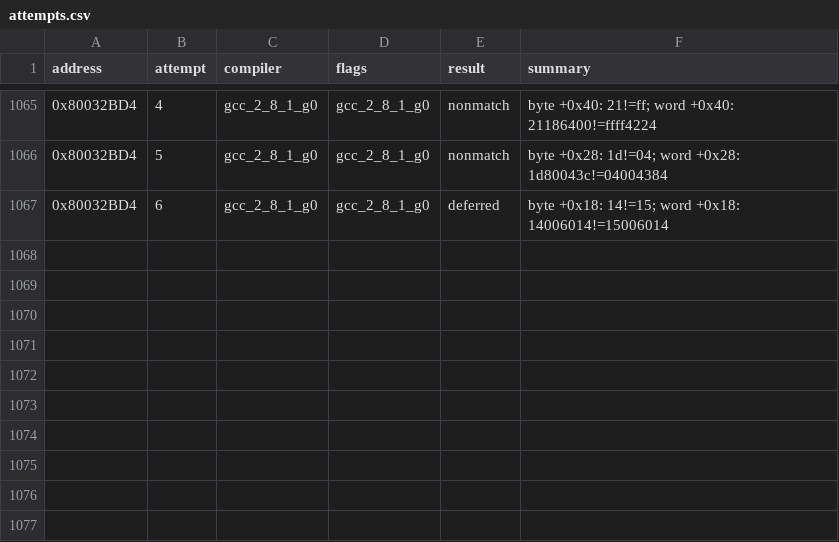
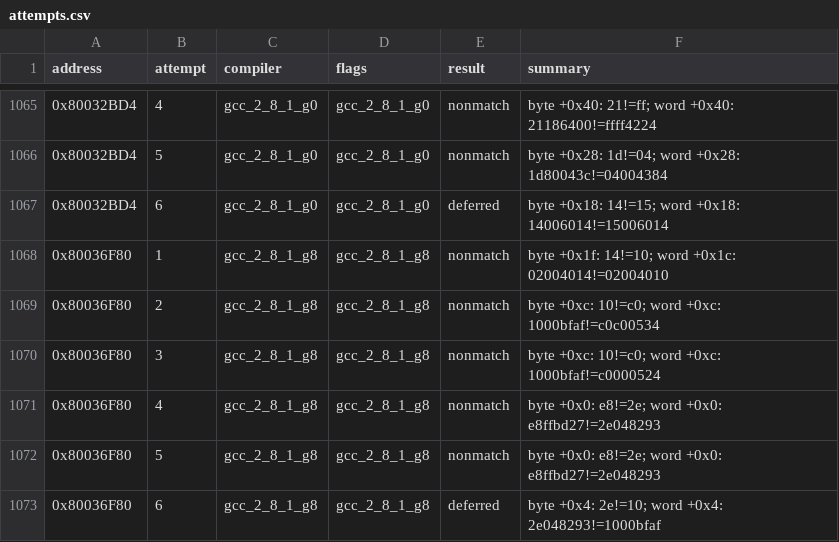
Before and after one commit to MaChInEgUn3/memories-decomp, a CSV file: config/slus_01411/attempts.csv, drawn as a sheet; only a part is shown, gaps mark what is left out; the diff names each change by its address in the sheet, - before the commit and + after, or states it on an @@ line.

```diff
--- a/config/slus_01411/attempts.csv
+++ b/config/slus_01411/attempts.csv
+row 1068: 0x80036F80 | 1 | gcc_2_8_1_g8 | gcc_2_8_1_g8 | nonmatch | byte +0x1f: 14!=10; word +0x1c: 02004014!=02004010
+row 1069: 0x80036F80 | 2 | gcc_2_8_1_g8 | gcc_2_8_1_g8 | nonmatch | byte +0xc: 10!=c0; word +0xc: 1000bfaf!=c0c00534
+row 1070: 0x80036F80 | 3 | gcc_2_8_1_g8 | gcc_2_8_1_g8 | nonmatch | byte +0xc: 10!=c0; word +0xc: 1000bfaf!=c0000524
+row 1071: 0x80036F80 | 4 | gcc_2_8_1_g8 | gcc_2_8_1_g8 | nonmatch | byte +0x0: e8!=2e; word +0x0: e8ffbd27!=2e048293
+row 1072: 0x80036F80 | 5 | gcc_2_8_1_g8 | gcc_2_8_1_g8 | nonmatch | byte +0x0: e8!=2e; word +0x0: e8ffbd27!=2e048293
+row 1073: 0x80036F80 | 6 | gcc_2_8_1_g8 | gcc_2_8_1_g8 | deferred | byte +0x4: 2e!=10; word +0x4: 2e048293!=1000bfaf
```
